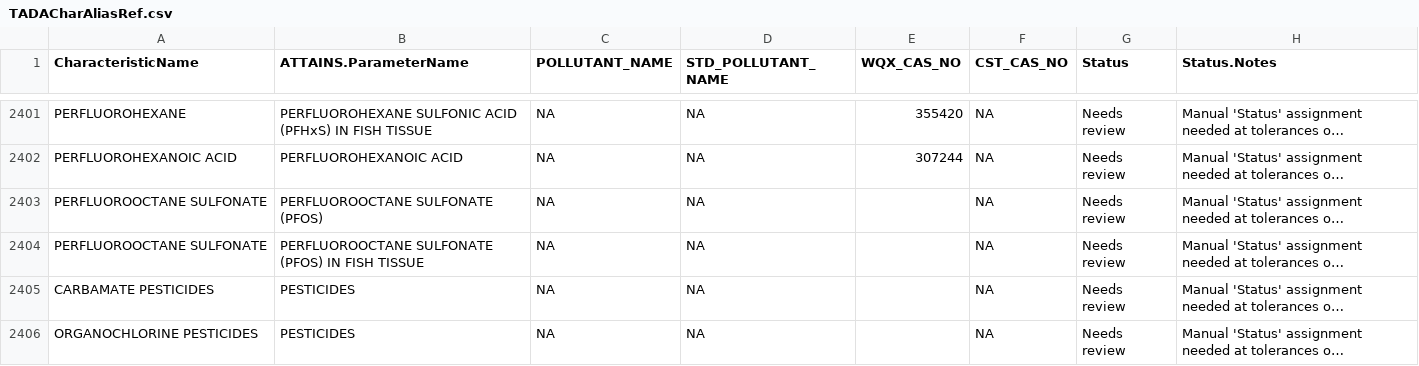
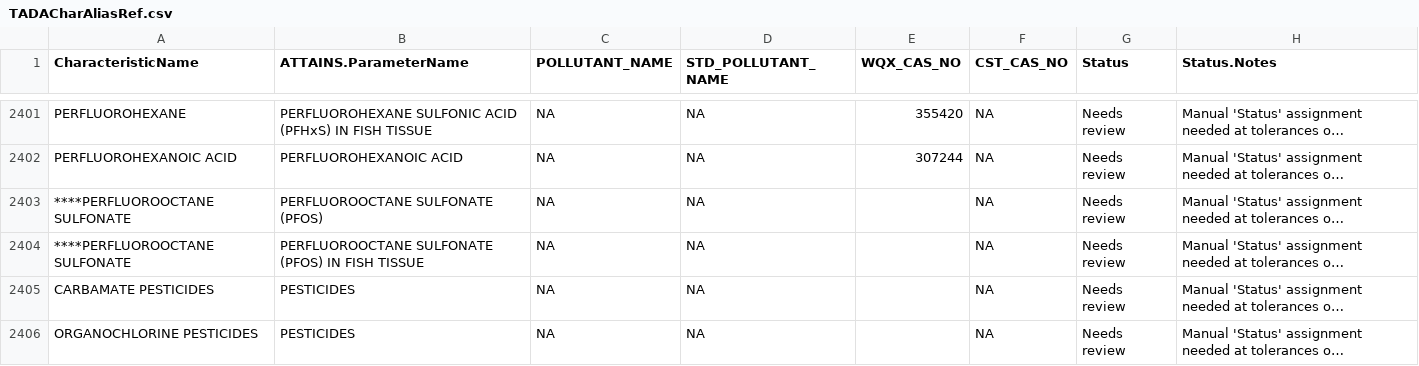
Before and after one commit to cristinamullin/EPATADA, a CSV file: inst/extdata/TADACharAliasRef.csv, drawn as a sheet; only a part is shown, gaps mark what is left out; long unchanged cells end in …; the diff names each change by its address in the sheet, - before the commit and + after, or states it on an @@ line.

```diff
--- a/inst/extdata/TADACharAliasRef.csv
+++ b/inst/extdata/TADACharAliasRef.csv
-A2403:A2404 (CharacteristicName): PERFLUOROOCTANE SULFONATE
+A2403:A2404 (CharacteristicName): ****PERFLUOROOCTANE SULFONATE
```
Also changed, not shown: 1 other file.
